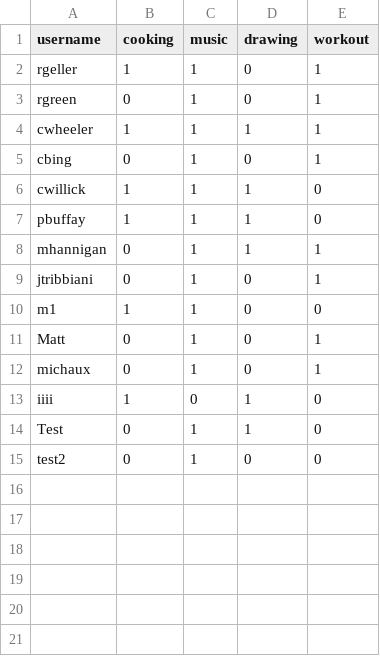
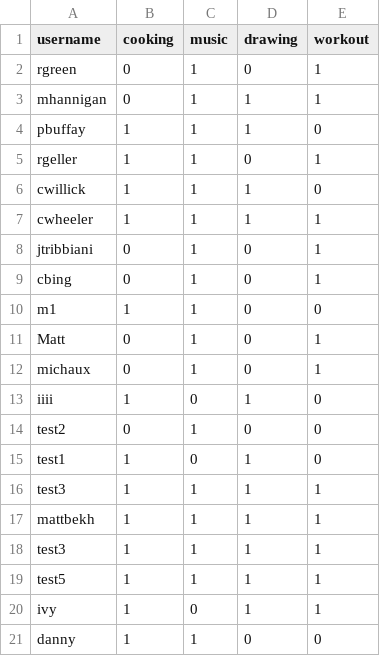
Before and after one commit to mattbekh/frens-app, a CSV file: data-output.csv, drawn as a sheet.

Commit message:
fixed arrow-button

```diff
--- a/data-output.csv
+++ b/data-output.csv
@@ -1,10 +1,10 @@
 username,cooking,music,drawing,workout
+rgreen,0,1,0,1
+mhannigan,0,1,1,1
+pbuffay,1,1,1,0
 rgeller,1,1,0,1
-rgreen,0,1,0,1
+cwillick,1,1,1,0
 cwheeler,1,1,1,1
+jtribbiani,0,1,0,1
 cbing,0,1,0,1
-cwillick,1,1,1,0
-pbuffay,1,1,1,0
-mhannigan,0,1,1,1
-jtribbiani,0,1,0,1
 m1,1,1,0,0
@@ -13,3 +13,9 @@ michaux,0,1,0,1
 iiii,1,0,1,0
-Test,0,1,1,0
 test2,0,1,0,0
+test1,1,0,1,0
+test3,1,1,1,1
+mattbekh,1,1,1,1
+test3,1,1,1,1
+test5,1,1,1,1
+ivy,1,0,1,1
+danny,1,1,0,0
```
